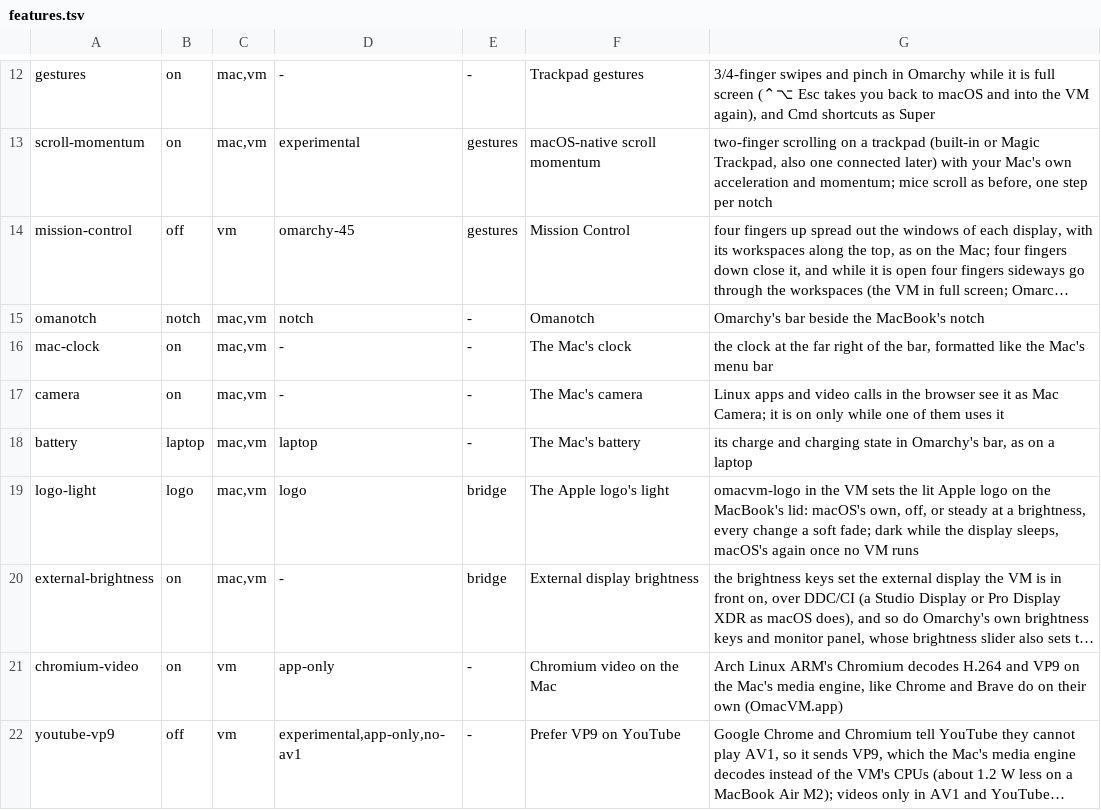
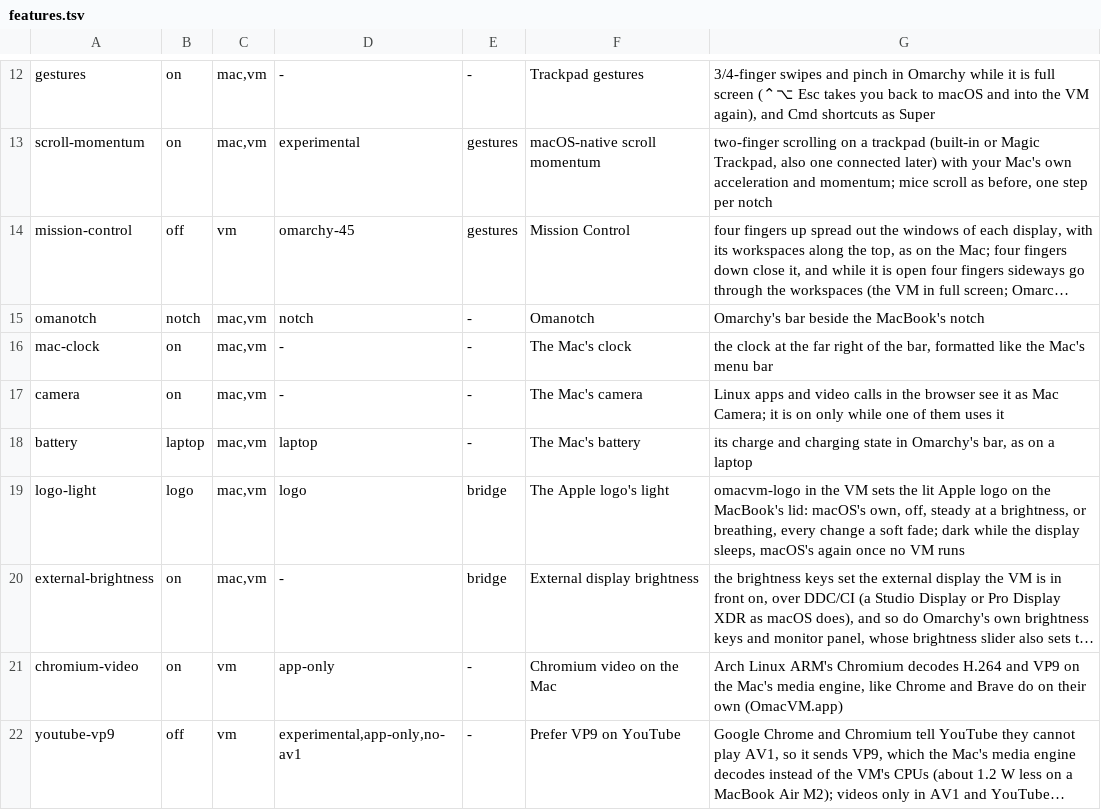
Before and after one commit to gillesgoetsch/OmacVM, a TSV file: src/features.tsv, drawn as a sheet; only a part is shown, gaps mark what is left out; long unchanged cells end in …; the diff names each change by its address in the sheet, - before the commit and + after, or states it on an @@ line.

Commit message:
logo-light: omacvm-logo breathe, a breath that differs a little each time

```diff
--- a/src/features.tsv
+++ b/src/features.tsv
-G19: …own, off, or steady at a brightness, every change…
+G19: …own, off, steady at a brightness, or breathing, every change…
```
Also changed, not shown: 13 other files.
